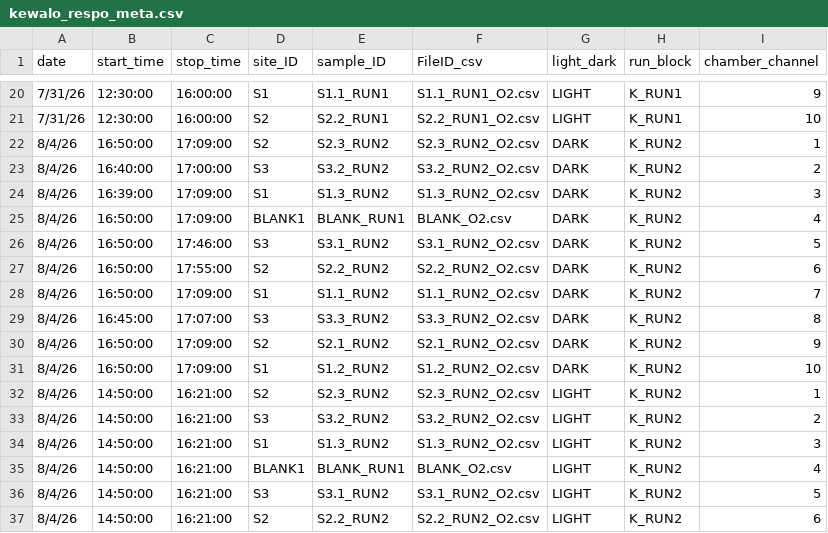
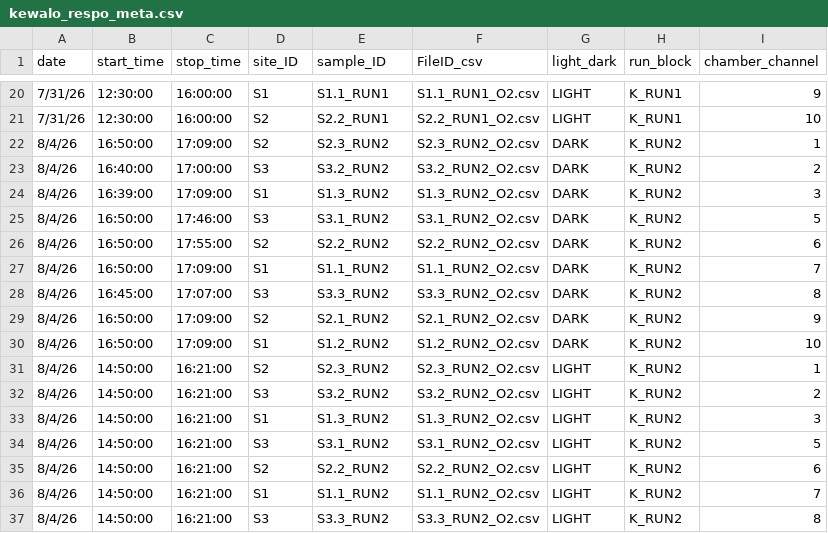
Before and after one commit to jordanvest/Reef_Water_Column_Productivity, a CSV file: data/respirometry/kewalo/kewalo_respo_meta.csv, drawn as a sheet; only a part is shown, gaps mark what is left out; the shorter side is filled out with more unchanged rows.

```diff
--- a/data/respirometry/kewalo/kewalo_respo_meta.csv
+++ b/data/respirometry/kewalo/kewalo_respo_meta.csv
@@ -24,3 +24,2 @@ date,start_time,stop_time,site_ID,sample_ID,FileID_csv,light_dark,run_block,cham
 8/4/26,16:39:00,17:09:00,S1,S1.3_RUN2,S1.3_RUN2_O2.csv,DARK,K_RUN2,3
-8/4/26,16:50:00,17:09:00,BLANK1,BLANK_RUN1,BLANK_O2.csv,DARK,K_RUN2,4
 8/4/26,16:50:00,17:46:00,S3,S3.1_RUN2,S3.1_RUN2_O2.csv,DARK,K_RUN2,5
@@ -34,3 +33,2 @@ date,start_time,stop_time,site_ID,sample_ID,FileID_csv,light_dark,run_block,cham
 8/4/26,14:50:00,16:21:00,S1,S1.3_RUN2,S1.3_RUN2_O2.csv,LIGHT,K_RUN2,3
-8/4/26,14:50:00,16:21:00,BLANK1,BLANK_RUN1,BLANK_O2.csv,LIGHT,K_RUN2,4
 8/4/26,14:50:00,16:21:00,S3,S3.1_RUN2,S3.1_RUN2_O2.csv,LIGHT,K_RUN2,5
```
Also changed, not shown: data/respirometry/kewalo/sample_info_kewalo.csv, 2 other files.
